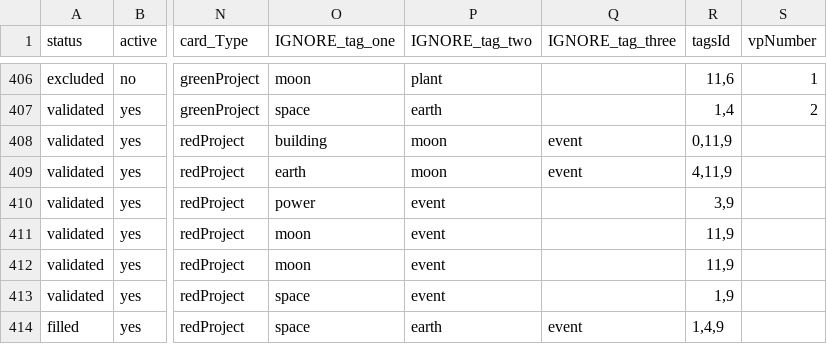
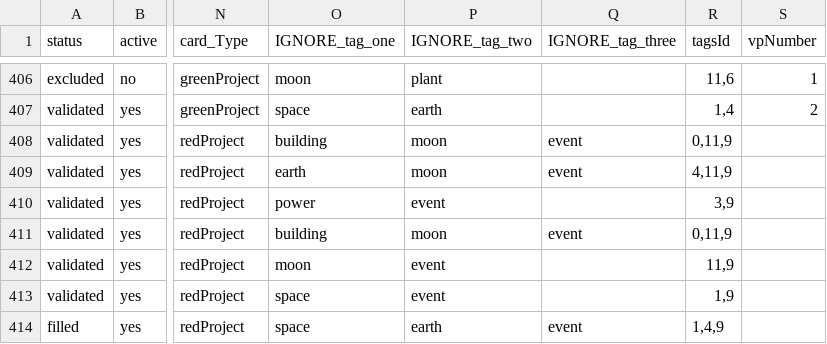
Before and after one commit to Mylaana/AresExpedition, a CSV file: parser/Input/card_list.csv, drawn as a sheet; only a part is shown, gaps mark what is left out; the diff covers the shown part only; the diff names each change by its address in the sheet, - before the commit and + after, or states it on an @@ line.

Commit message:
updated parsed data, fixed on_moon_tile hooks, renaming

```diff
--- a/parser/Input/card_list.csv
+++ b/parser/Input/card_list.csv
-O411 (IGNORE_tag_one): moon
+O411 (IGNORE_tag_one): building
-P411 (IGNORE_tag_two): event
+P411 (IGNORE_tag_two): moon
-Q411 (IGNORE_tag_three): (empty)
+Q411 (IGNORE_tag_three): event
-R411 (tagsId): 11,9
+R411 (tagsId): 0,11,9
```
Also changed, not shown: 45 edited cells elsewhere in this file, parser/Input/texts.csv, 8 other files.
